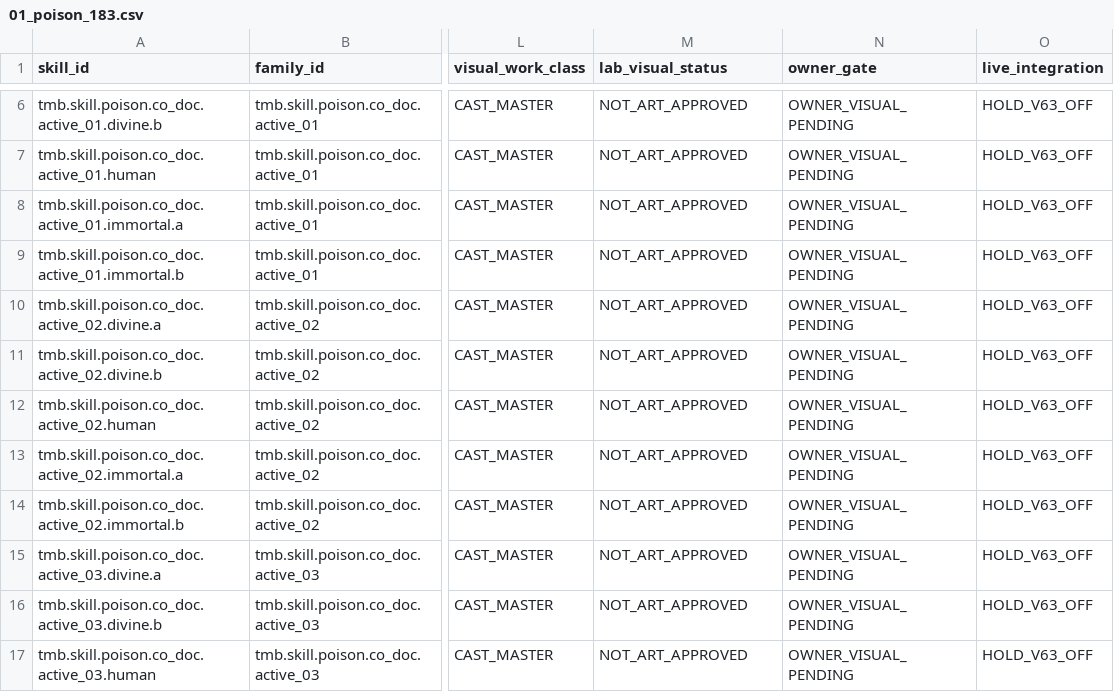
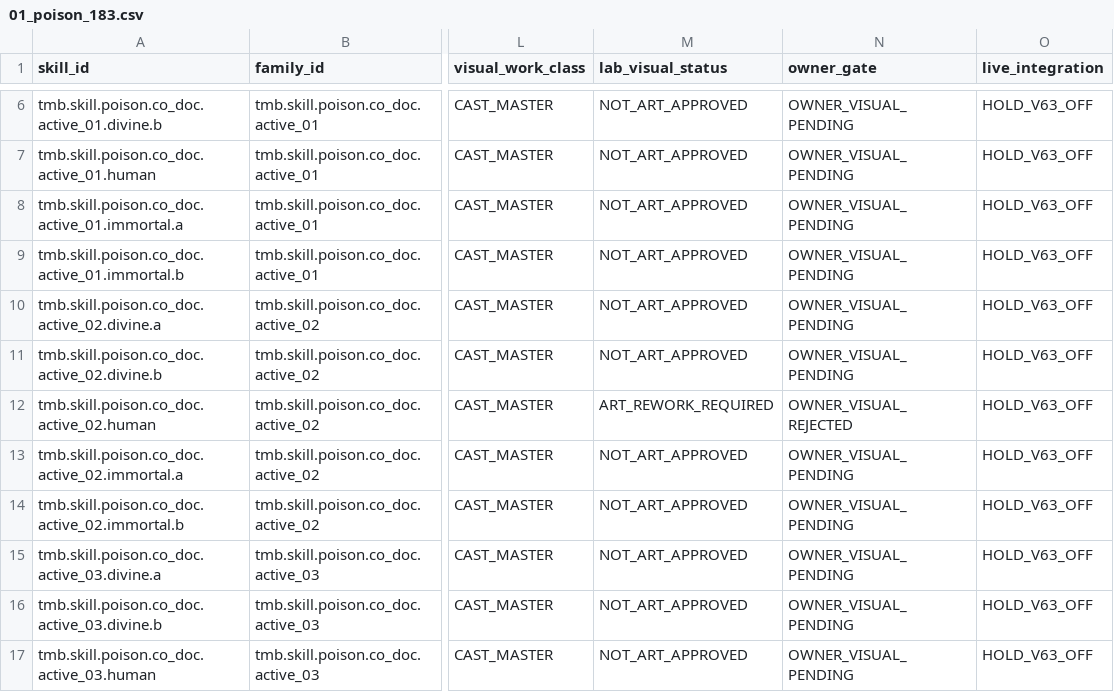
Before and after one commit to vuanhtuan161094-byte/TongMonBaDao, a CSV file: docs/operations/vfx_school_ledgers/01_poison_183.csv, drawn as a sheet; only a part is shown, gaps mark what is left out; the diff names each change by its address in the sheet, - before the commit and + after, or states it on an @@ line.

Commit message:
VFX school ledger: mark owner-rejected Xà Ảnh Quấn Mạch R5; no live integration

```diff
--- a/docs/operations/vfx_school_ledgers/01_poison_183.csv
+++ b/docs/operations/vfx_school_ledgers/01_poison_183.csv
-M12 (lab_visual_status): NOT_ART_APPROVED
+M12 (lab_visual_status): ART_REWORK_REQUIRED
-N12 (owner_gate): OWNER_VISUAL_PENDING
+N12 (owner_gate): OWNER_VISUAL_REJECTED
```
